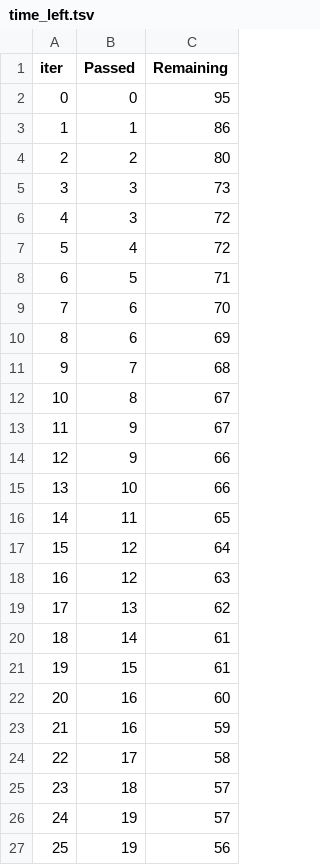
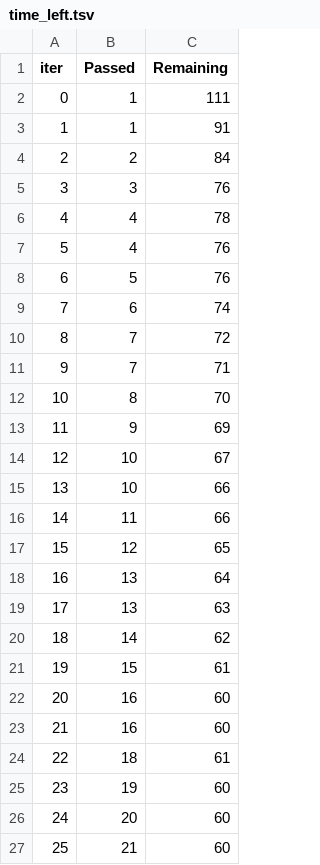
Before and after one commit to Dilleswar50/mlproject, a TSV file: catboost_info/time_left.tsv, drawn as a sheet; only a part is shown; the diff covers the shown part only.

```diff
--- a/catboost_info/time_left.tsv
+++ b/catboost_info/time_left.tsv
@@ -1,27 +1,27 @@
 iter	Passed	Remaining
-0	0	95
-1	1	86
-2	2	80
-3	3	73
-4	3	72
-5	4	72
-6	5	71
-7	6	70
-8	6	69
-9	7	68
-10	8	67
-11	9	67
-12	9	66
+0	1	111
+1	1	91
+2	2	84
+3	3	76
+4	4	78
+5	4	76
+6	5	76
+7	6	74
+8	7	72
+9	7	71
+10	8	70
+11	9	69
+12	10	67
 13	10	66
-14	11	65
-15	12	64
-16	12	63
-17	13	62
-18	14	61
+14	11	66
+15	12	65
+16	13	64
+17	13	63
+18	14	62
 19	15	61
 20	16	60
-21	16	59
-22	17	58
-23	18	57
-24	19	57
-25	19	56
+21	16	60
+22	18	61
+23	19	60
+24	20	60
+25	21	60
```
Also changed, not shown: 141 edited cells elsewhere in this file, 4 other files.
